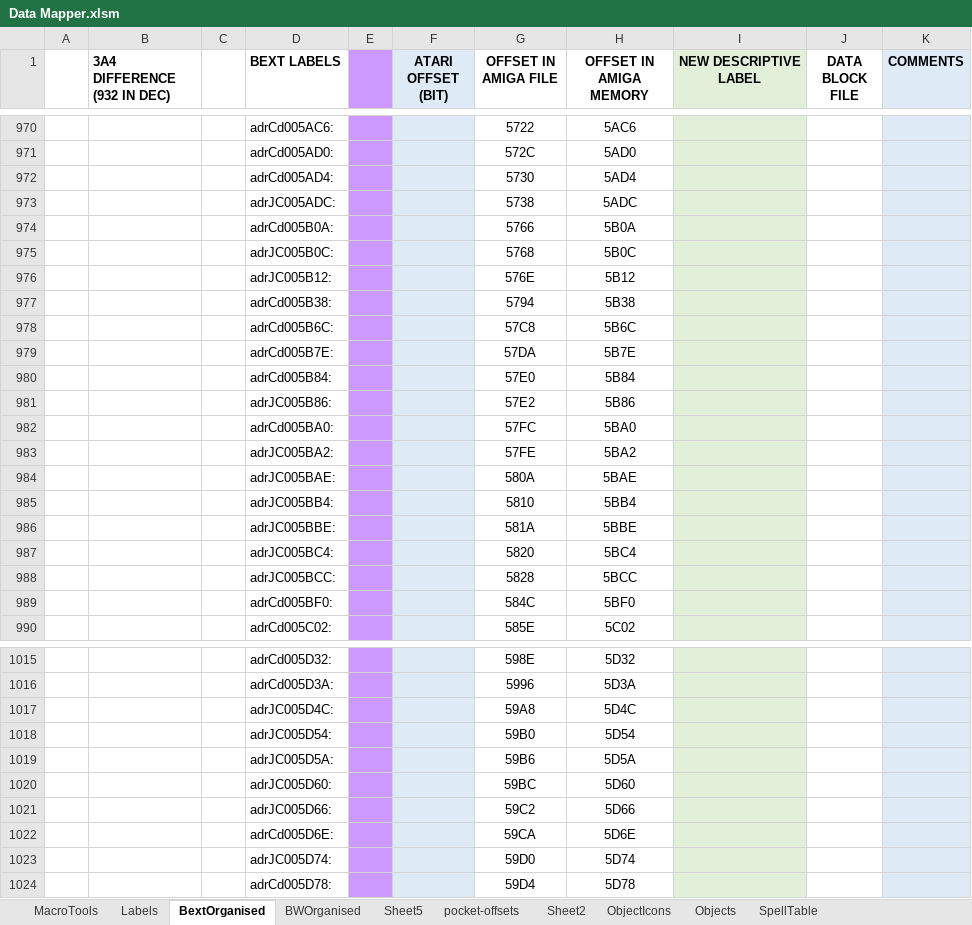
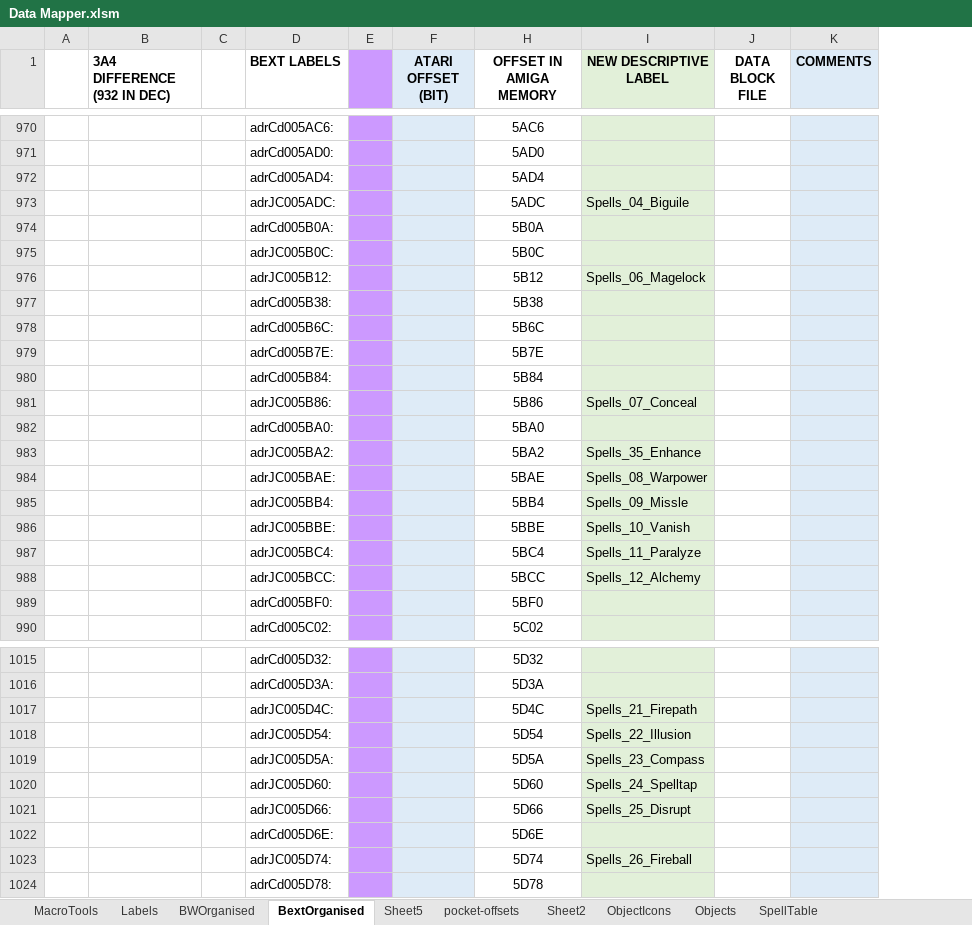
Before and after one commit to HoraceAndTheSpider/Bloodwych-68k, an Excel workbook: Data Mapper.xlsm, sheet BextOrganised, drawn as a sheet; only a part is shown, gaps mark what is left out; values as stored, in another font and other column widths than the file's, no borders; conditional formats not drawn; the diff covers the shown part only; the diff names each change by its address in the sheet, - before the commit and + after, or states it on an @@ line.

Commit message:
Further labels

```diff
--- a/Data Mapper.xlsm (sheet BextOrganised)
+++ b/Data Mapper.xlsm (sheet BextOrganised)
@@ sheet tab order changed: MacroTools | Labels | BWOrganised | BextOrganised | Sheet5 | pocket-offsets | Sheet2 | ObjectIcons | Objects | SpellTable @@
@@ column G (OFFSET IN AMIGA FILE) hidden, rows 970-990: 5722 | 572C | 5730 | 5738 | 5766 | 5768 | 576E | 5794 | 57C8 | 57DA | 57E0 | 57E2 | 57FC | 57FE | 580A | 5810 | 581A | 5820 | 5828 | 584C | 585E; rows 1015-1024: 598E | 5996 | 59A8 | 59B0 | 59B6 | 59BC | 59C2 | 59CA | 59D0 | 59D4 @@
-I973 (NEW DESCRIPTIVE LABEL): (empty)
+I973 (NEW DESCRIPTIVE LABEL): Spells_04_Biguile
-I976 (NEW DESCRIPTIVE LABEL): (empty)
+I976 (NEW DESCRIPTIVE LABEL): Spells_06_Magelock
-I981 (NEW DESCRIPTIVE LABEL): (empty)
+I981 (NEW DESCRIPTIVE LABEL): Spells_07_Conceal
-I983 (NEW DESCRIPTIVE LABEL): (empty)
+I983 (NEW DESCRIPTIVE LABEL): Spells_35_Enhance
-I984 (NEW DESCRIPTIVE LABEL): (empty)
+I984 (NEW DESCRIPTIVE LABEL): Spells_08_Warpower
-I985 (NEW DESCRIPTIVE LABEL): (empty)
+I985 (NEW DESCRIPTIVE LABEL): Spells_09_Missle
-I986 (NEW DESCRIPTIVE LABEL): (empty)
+I986 (NEW DESCRIPTIVE LABEL): Spells_10_Vanish
-I987 (NEW DESCRIPTIVE LABEL): (empty)
+I987 (NEW DESCRIPTIVE LABEL): Spells_11_Paralyze
-I988 (NEW DESCRIPTIVE LABEL): (empty)
+I988 (NEW DESCRIPTIVE LABEL): Spells_12_Alchemy
-I1017 (NEW DESCRIPTIVE LABEL): (empty)
+I1017 (NEW DESCRIPTIVE LABEL): Spells_21_Firepath
-I1018 (NEW DESCRIPTIVE LABEL): (empty)
+I1018 (NEW DESCRIPTIVE LABEL): Spells_22_Illusion
-I1019 (NEW DESCRIPTIVE LABEL): (empty)
+I1019 (NEW DESCRIPTIVE LABEL): Spells_23_Compass
-I1020 (NEW DESCRIPTIVE LABEL): (empty)
+I1020 (NEW DESCRIPTIVE LABEL): Spells_24_Spelltap
-I1021 (NEW DESCRIPTIVE LABEL): (empty)
+I1021 (NEW DESCRIPTIVE LABEL): Spells_25_Disrupt
-I1023 (NEW DESCRIPTIVE LABEL): (empty)
+I1023 (NEW DESCRIPTIVE LABEL): Spells_26_Fireball
```
Also changed, not shown: 38 edited cells elsewhere in this sheet, sheet BWOrganised, sheet MacroTools.
